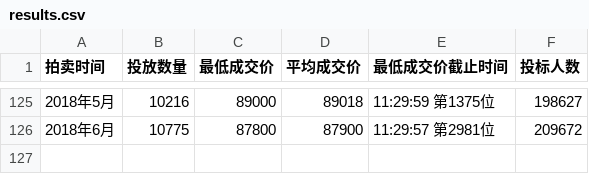
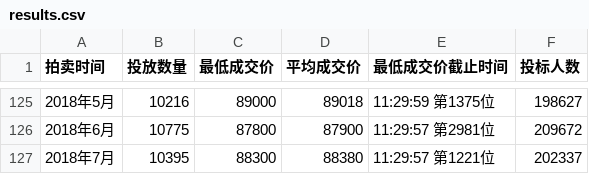
Before and after one commit to pallxk/hupai-data, a CSV file: results/results.csv, drawn as a sheet; only a part is shown, gaps mark what is left out; the diff names each change by its address in the sheet, - before the commit and + after, or states it on an @@ line.

```diff
--- a/results/results.csv
+++ b/results/results.csv
+row 127: 2018年7月 | 10395 | 88300 | 88380 | 11:29:57 第1221位 | 202337
```
Also changed, not shown: delta/delta.csv, delta/delta2018.csv, 2 other files.
